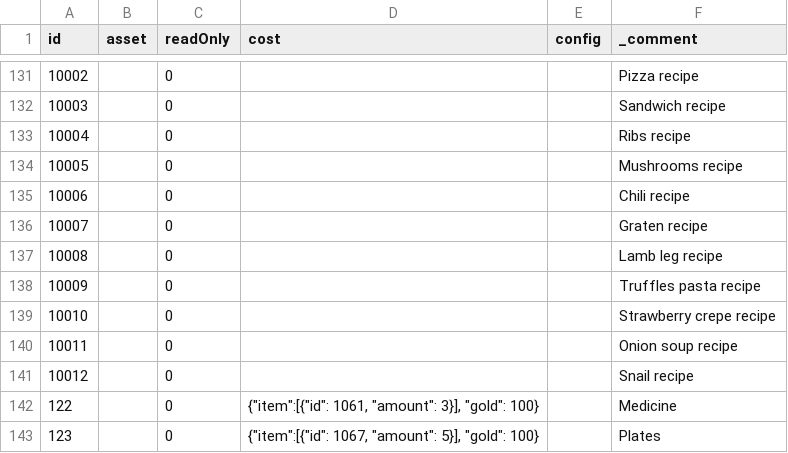
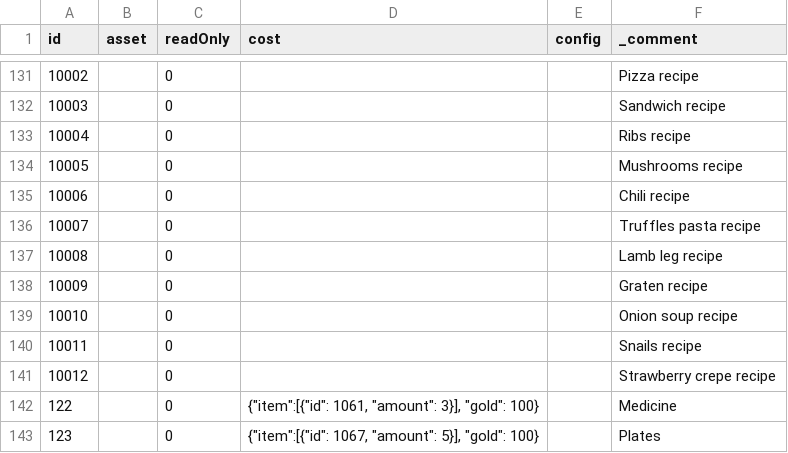
Before and after one commit to corhal/cr-calculator, a CSV file: _export_items.csv, drawn as a sheet; only a part is shown, gaps mark what is left out.

```diff
--- a/_export_items.csv
+++ b/_export_items.csv
@@ -135,8 +135,8 @@ id,asset,readOnly,cost,config,_comment
 10006,,0,,,Chili recipe
-10007,,0,,,Graten recipe
+10007,,0,,,Truffles pasta recipe
 10008,,0,,,Lamb leg recipe
-10009,,0,,,Truffles pasta recipe
-10010,,0,,,Strawberry crepe recipe
-10011,,0,,,Onion soup recipe
-10012,,0,,,Snail recipe
+10009,,0,,,Graten recipe
+10010,,0,,,Onion soup recipe
+10011,,0,,,Snails recipe
+10012,,0,,,Strawberry crepe recipe
 122,,0,"{""item"":[{""id"": 1061, ""amount"": 3}], ""gold"": 100}",,Medicine
```
Also changed, not shown: _validator_missions.csv, _validator_quests.csv, 3 other files.
